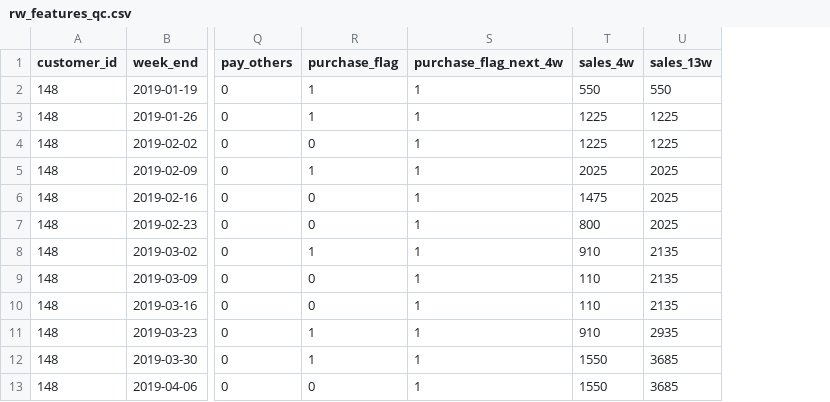
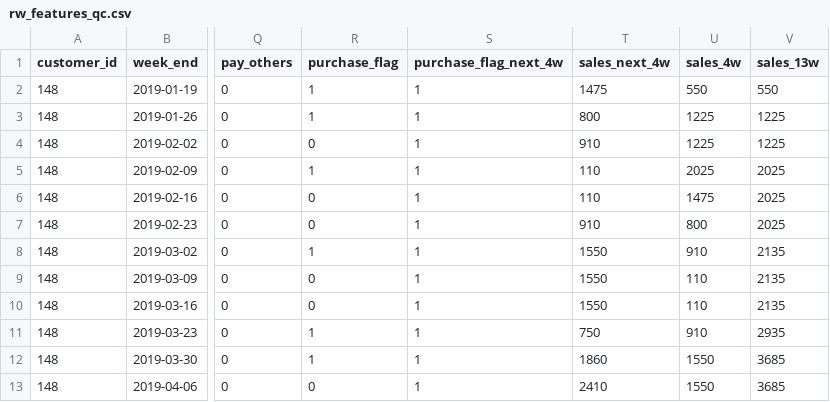
Before and after one commit to patilvijay23/MLinPython, a CSV file: pyspark/files/rw_features_qc.csv, drawn as a sheet; only a part is shown, gaps mark what is left out; the diff names each change by its address in the sheet, - before the commit and + after, or states it on an @@ line.

```diff
--- a/pyspark/files/rw_features_qc.csv
+++ b/pyspark/files/rw_features_qc.csv
+column T (sales_next_4w), rows 2-13: 1475 | 800 | 910 | 110 | 110 | 910 | 1550 | 1550 | 1550 | 750 | 1860 | 2410
```
Also changed, not shown: 2 other files.
